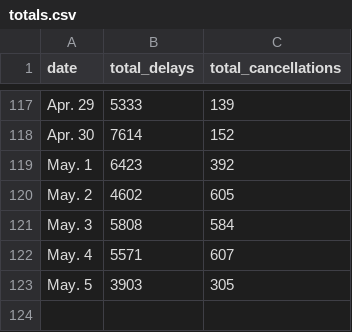
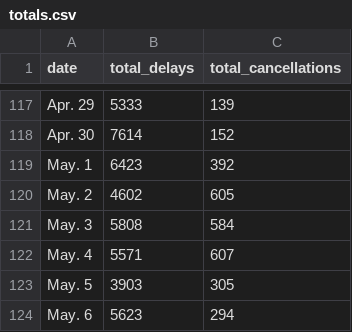
Before and after one commit to susiewebb/airline-delays, a CSV file: toupdate/totals.csv, drawn as a sheet; only a part is shown, gaps mark what is left out.

```diff
--- a/toupdate/totals.csv
+++ b/toupdate/totals.csv
@@ -123 +123,2 @@ May. 4,  5571,  607
 May. 5,  3903,  305
+May. 6,  5623,  294
```
Also changed, not shown: toupdate/airline_canceled.csv, toupdate/airline_canceled_per.csv, 2 other files.
